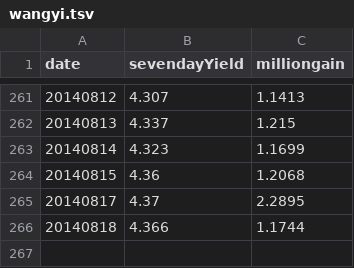
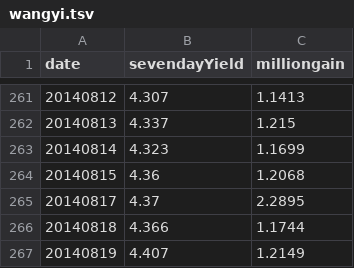
Before and after one commit to liangxu/blog, a TSV file: playground/data/wangyi.tsv, drawn as a sheet; only a part is shown, gaps mark what is left out.

Commit message:
update wangyi.tsv

```diff
--- a/playground/data/wangyi.tsv
+++ b/playground/data/wangyi.tsv
@@ -266 +266,2 @@ date	sevendayYield	milliongain
 20140818	4.366	1.1744
+20140819	4.407	1.2149
```
